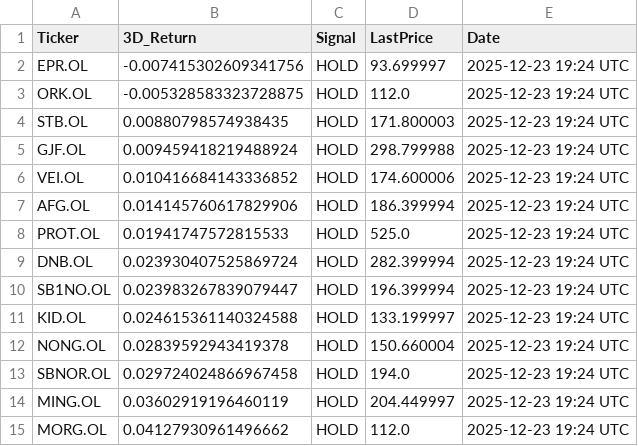
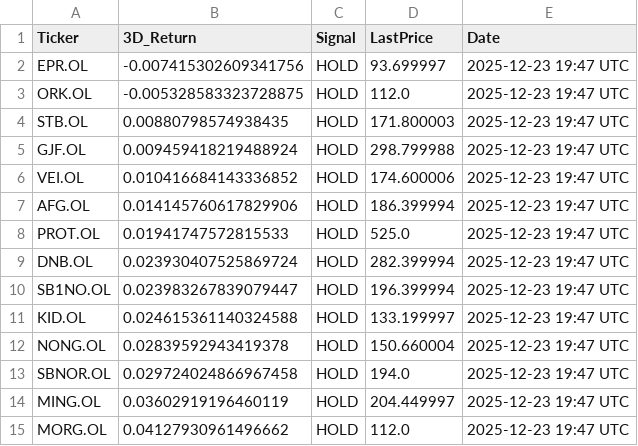
Before and after one commit to AndersHagenH/Stock_fetches, a CSV file: public/data/scan_3day.csv, drawn as a sheet.

```diff
--- a/public/data/scan_3day.csv
+++ b/public/data/scan_3day.csv
@@ -1,15 +1,15 @@
 Ticker,3D_Return,Signal,LastPrice,Date
-EPR.OL,-0.007415302609341756,HOLD,93.699997,2025-12-23 19:24 UTC
-ORK.OL,-0.005328583323728875,HOLD,112.0,2025-12-23 19:24 UTC
-STB.OL,0.00880798574938435,HOLD,171.800003,2025-12-23 19:24 UTC
-GJF.OL,0.009459418219488924,HOLD,298.799988,2025-12-23 19:24 UTC
-VEI.OL,0.010416684143336852,HOLD,174.600006,2025-12-23 19:24 UTC
-AFG.OL,0.014145760617829906,HOLD,186.399994,2025-12-23 19:24 UTC
-PROT.OL,0.01941747572815533,HOLD,525.0,2025-12-23 19:24 UTC
-DNB.OL,0.023930407525869724,HOLD,282.399994,2025-12-23 19:24 UTC
-SB1NO.OL,0.023983267839079447,HOLD,196.399994,2025-12-23 19:24 UTC
-KID.OL,0.024615361140324588,HOLD,133.199997,2025-12-23 19:24 UTC
-NONG.OL,0.02839592943419378,HOLD,150.660004,2025-12-23 19:24 UTC
-SBNOR.OL,0.029724024866967458,HOLD,194.0,2025-12-23 19:24 UTC
-MING.OL,0.03602919196460119,HOLD,204.449997,2025-12-23 19:24 UTC
-MORG.OL,0.04127930961496662,HOLD,112.0,2025-12-23 19:24 UTC
+EPR.OL,-0.007415302609341756,HOLD,93.699997,2025-12-23 19:47 UTC
+ORK.OL,-0.005328583323728875,HOLD,112.0,2025-12-23 19:47 UTC
+STB.OL,0.00880798574938435,HOLD,171.800003,2025-12-23 19:47 UTC
+GJF.OL,0.009459418219488924,HOLD,298.799988,2025-12-23 19:47 UTC
+VEI.OL,0.010416684143336852,HOLD,174.600006,2025-12-23 19:47 UTC
+AFG.OL,0.014145760617829906,HOLD,186.399994,2025-12-23 19:47 UTC
+PROT.OL,0.01941747572815533,HOLD,525.0,2025-12-23 19:47 UTC
+DNB.OL,0.023930407525869724,HOLD,282.399994,2025-12-23 19:47 UTC
+SB1NO.OL,0.023983267839079447,HOLD,196.399994,2025-12-23 19:47 UTC
+KID.OL,0.024615361140324588,HOLD,133.199997,2025-12-23 19:47 UTC
+NONG.OL,0.02839592943419378,HOLD,150.660004,2025-12-23 19:47 UTC
+SBNOR.OL,0.029724024866967458,HOLD,194.0,2025-12-23 19:47 UTC
+MING.OL,0.03602919196460119,HOLD,204.449997,2025-12-23 19:47 UTC
+MORG.OL,0.04127930961496662,HOLD,112.0,2025-12-23 19:47 UTC
```
Also changed, not shown: 1 other file.
